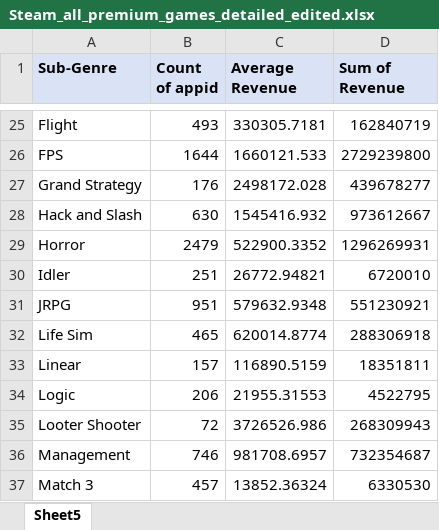
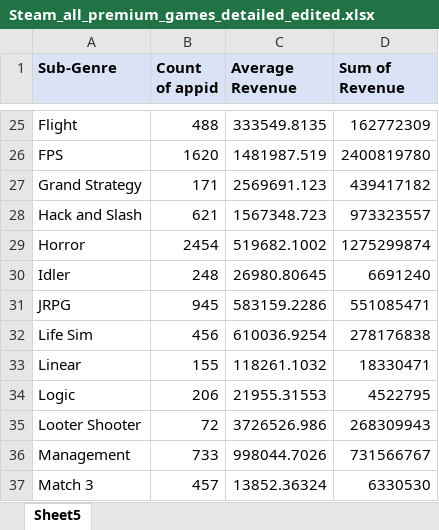
Before and after one commit to arcboundavenger/Python1, an Excel workbook: Steam_all_premium_games_detailed_edited.xlsx, sheet Sheet5, drawn as a sheet; only a part is shown, gaps mark what is left out; values as stored, in another font and other column widths than the file's, no borders; the diff covers the shown part only; the diff names each change by its address in the sheet, - before the commit and + after, or states it on an @@ line.

```diff
--- a/Steam_all_premium_games_detailed_edited.xlsx (sheet Sheet5)
+++ b/Steam_all_premium_games_detailed_edited.xlsx (sheet Sheet5)
-B25 (Count of appid): 493
+B25 (Count of appid): 488
-C25 (Average Revenue): 330305.7181
+C25 (Average Revenue): 333549.8135
-D25 (Sum of Revenue): 162840719
+D25 (Sum of Revenue): 162772309
-B26 (Count of appid): 1644
+B26 (Count of appid): 1620
-C26 (Average Revenue): 1660121.533
+C26 (Average Revenue): 1481987.519
-D26 (Sum of Revenue): 2729239800
+D26 (Sum of Revenue): 2400819780
-B27 (Count of appid): 176
+B27 (Count of appid): 171
-C27 (Average Revenue): 2498172.028
+C27 (Average Revenue): 2569691.123
-D27 (Sum of Revenue): 439678277
+D27 (Sum of Revenue): 439417182
-B28 (Count of appid): 630
+B28 (Count of appid): 621
-C28 (Average Revenue): 1545416.932
+C28 (Average Revenue): 1567348.723
-D28 (Sum of Revenue): 973612667
+D28 (Sum of Revenue): 973323557
-B29 (Count of appid): 2479
+B29 (Count of appid): 2454
-C29 (Average Revenue): 522900.3352
+C29 (Average Revenue): 519682.1002
-D29 (Sum of Revenue): 1296269931
+D29 (Sum of Revenue): 1275299874
-B30 (Count of appid): 251
+B30 (Count of appid): 248
-C30 (Average Revenue): 26772.94821
+C30 (Average Revenue): 26980.80645
-D30 (Sum of Revenue): 6720010
+D30 (Sum of Revenue): 6691240
-B31 (Count of appid): 951
+B31 (Count of appid): 945
-C31 (Average Revenue): 579632.9348
+C31 (Average Revenue): 583159.2286
-D31 (Sum of Revenue): 551230921
+D31 (Sum of Revenue): 551085471
-B32 (Count of appid): 465
+B32 (Count of appid): 456
-C32 (Average Revenue): 620014.8774
+C32 (Average Revenue): 610036.9254
-D32 (Sum of Revenue): 288306918
+D32 (Sum of Revenue): 278176838
-B33 (Count of appid): 157
+B33 (Count of appid): 155
-C33 (Average Revenue): 116890.5159
+C33 (Average Revenue): 118261.1032
-D33 (Sum of Revenue): 18351811
+D33 (Sum of Revenue): 18330471
-B36 (Count of appid): 746
+B36 (Count of appid): 733
-C36 (Average Revenue): 981708.6957
+C36 (Average Revenue): 998044.7026
-D36 (Sum of Revenue): 732354687
+D36 (Sum of Revenue): 731566767
```
Also changed, not shown: 1 removed row and 140 edited cells elsewhere in this sheet, 6 other files.
